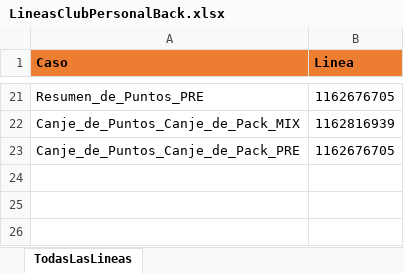
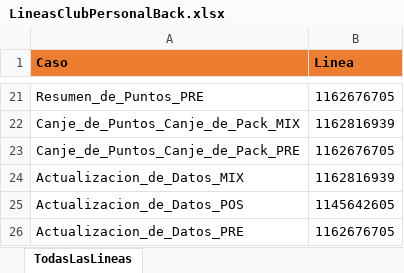
Before and after one commit to Juanpaler/seleniumTest, an Excel workbook: LineasClubPersonalBack.xlsx, sheet TodasLasLineas, drawn as a sheet; only a part is shown, gaps mark what is left out; values as stored, in another font and other column widths than the file's, no borders; the diff names each change by its address in the sheet, - before the commit and + after, or states it on an @@ line.

Commit message:
Caso actualizacion datos club back

```diff
--- a/LineasClubPersonalBack.xlsx (sheet TodasLasLineas)
+++ b/LineasClubPersonalBack.xlsx (sheet TodasLasLineas)
+row 24: Actualizacion_de_Datos_MIX | 1162816939
+row 25: Actualizacion_de_Datos_POS | 1145642605
+row 26: Actualizacion_de_Datos_PRE | 1162676705
```
Also changed, not shown: LineasMiCuentaWeb.xlsx, 2 other files.
